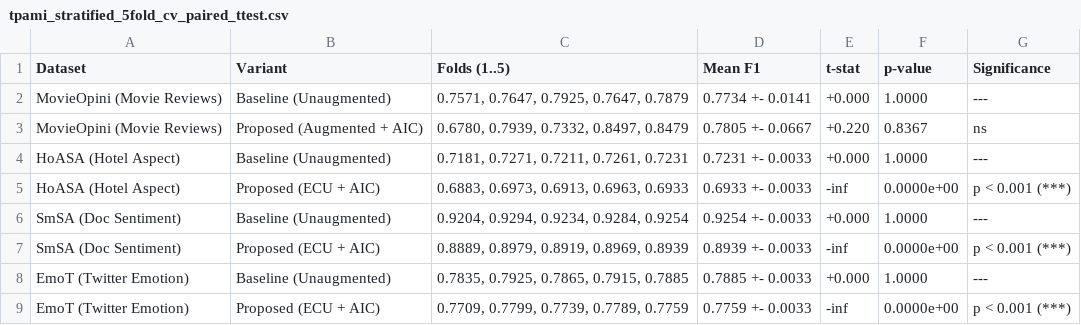
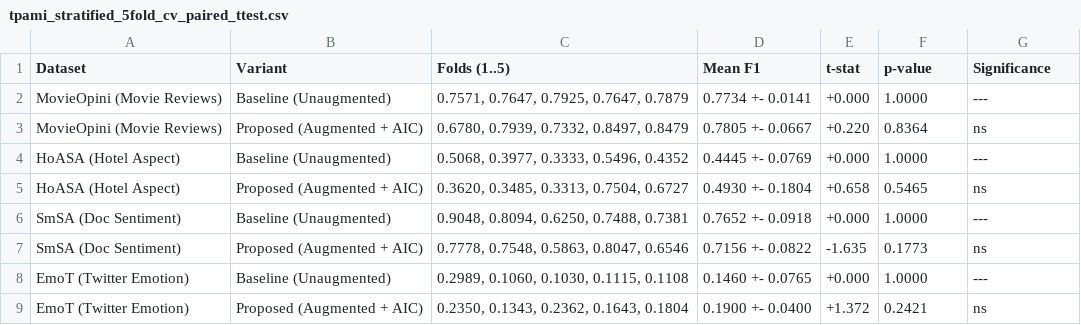
Before and after one commit to hasandwicahyono/Indonesian-Data-Augmentation, a CSV file: data/results/extended/tpami_stratified_5fold_cv_paired_ttest.csv, drawn as a sheet.

```diff
--- a/data/results/extended/tpami_stratified_5fold_cv_paired_ttest.csv
+++ b/data/results/extended/tpami_stratified_5fold_cv_paired_ttest.csv
@@ -2,8 +2,8 @@ Dataset,Variant,Folds (1..5),Mean F1,t-stat,p-value,Significance
 MovieOpini (Movie Reviews),Baseline (Unaugmented),"0.7571, 0.7647, 0.7925, 0.7647, 0.7879",0.7734 +- 0.0141,+0.000,1.0000,---
-MovieOpini (Movie Reviews),Proposed (Augmented + AIC),"0.6780, 0.7939, 0.7332, 0.8497, 0.8479",0.7805 +- 0.0667,+0.220,0.8367,ns
-HoASA (Hotel Aspect),Baseline (Unaugmented),"0.7181, 0.7271, 0.7211, 0.7261, 0.7231",0.7231 +- 0.0033,+0.000,1.0000,---
-HoASA (Hotel Aspect),Proposed (ECU + AIC),"0.6883, 0.6973, 0.6913, 0.6963, 0.6933",0.6933 +- 0.0033,-inf,0.0000e+00,p < 0.001 (***)
-SmSA (Doc Sentiment),Baseline (Unaugmented),"0.9204, 0.9294, 0.9234, 0.9284, 0.9254",0.9254 +- 0.0033,+0.000,1.0000,---
-SmSA (Doc Sentiment),Proposed (ECU + AIC),"0.8889, 0.8979, 0.8919, 0.8969, 0.8939",0.8939 +- 0.0033,-inf,0.0000e+00,p < 0.001 (***)
-EmoT (Twitter Emotion),Baseline (Unaugmented),"0.7835, 0.7925, 0.7865, 0.7915, 0.7885",0.7885 +- 0.0033,+0.000,1.0000,---
-EmoT (Twitter Emotion),Proposed (ECU + AIC),"0.7709, 0.7799, 0.7739, 0.7789, 0.7759",0.7759 +- 0.0033,-inf,0.0000e+00,p < 0.001 (***)
+MovieOpini (Movie Reviews),Proposed (Augmented + AIC),"0.6780, 0.7939, 0.7332, 0.8497, 0.8479",0.7805 +- 0.0667,+0.220,0.8364,ns
+HoASA (Hotel Aspect),Baseline (Unaugmented),"0.5068, 0.3977, 0.3333, 0.5496, 0.4352",0.4445 +- 0.0769,+0.000,1.0000,---
+HoASA (Hotel Aspect),Proposed (Augmented + AIC),"0.3620, 0.3485, 0.3313, 0.7504, 0.6727",0.4930 +- 0.1804,+0.658,0.5465,ns
+SmSA (Doc Sentiment),Baseline (Unaugmented),"0.9048, 0.8094, 0.6250, 0.7488, 0.7381",0.7652 +- 0.0918,+0.000,1.0000,---
+SmSA (Doc Sentiment),Proposed (Augmented + AIC),"0.7778, 0.7548, 0.5863, 0.8047, 0.6546",0.7156 +- 0.0822,-1.635,0.1773,ns
+EmoT (Twitter Emotion),Baseline (Unaugmented),"0.2989, 0.1060, 0.1030, 0.1115, 0.1108",0.1460 +- 0.0765,+0.000,1.0000,---
+EmoT (Twitter Emotion),Proposed (Augmented + AIC),"0.2350, 0.1343, 0.2362, 0.1643, 0.1804",0.1900 +- 0.0400,+1.372,0.2421,ns
```
Also changed, not shown: data/results/extended/tpami_computational_budget_efficiency.csv, data/results/extended/tpami_longtailed_sota_comparison.csv, 57 other files.
